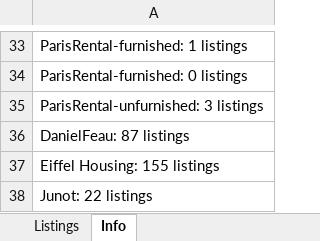
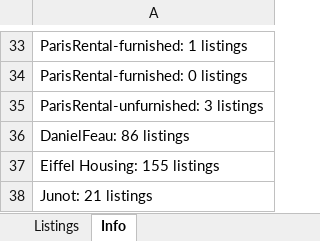
Before and after one commit to YFIP/House-Search-Agent, an Excel workbook: listings.xlsx, sheet Info, drawn as a sheet; only a part is shown, gaps mark what is left out; values as stored, in another font and other column widths than the file's, no borders; the diff covers the shown part only; the diff names each change by its address in the sheet, - before the commit and + after, or states it on an @@ line.

```diff
--- a/listings.xlsx (sheet Info)
+++ b/listings.xlsx (sheet Info)
-A36: DanielFeau: 87 listings
+A36: DanielFeau: 86 listings
-A38: Junot: 22 listings
+A38: Junot: 21 listings
```
Also changed, not shown: 12 edited cells elsewhere in this sheet, sheet Listings, listings-sale.xlsx, 1 other file.
